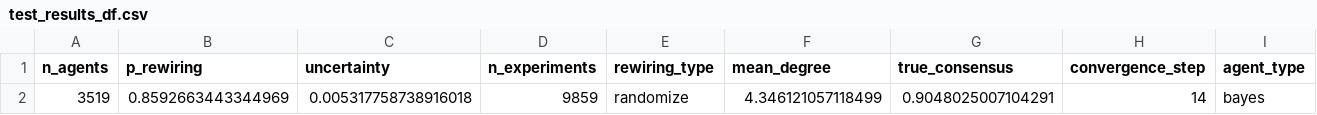
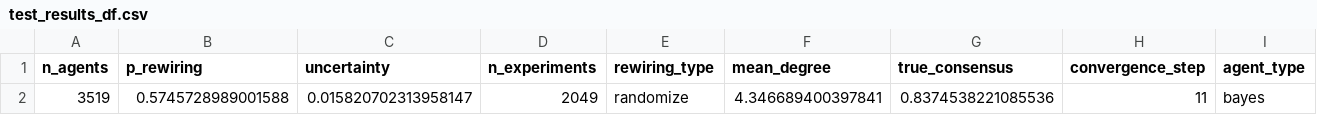
Before and after one commit to MNoichl/network_epistemology_playground, a CSV file: test_results_df.csv, drawn as a sheet.

```diff
--- a/test_results_df.csv
+++ b/test_results_df.csv
@@ -1,2 +1,2 @@
 n_agents,p_rewiring,uncertainty,n_experiments,rewiring_type,mean_degree,true_consensus,convergence_step,agent_type
-3519,0.8592663443344969,0.005317758738916018,9859,randomize,4.346121057118499,0.9048025007104291,14,bayes
+3519,0.5745728989001588,0.015820702313958147,2049,randomize,4.346689400397841,0.8374538221085536,11,bayes
```
Also changed, not shown: bayesagent_perceptron_results_densify_df.csv, betaagent_perceptron_results_densify_df.csv, 5 other files.
